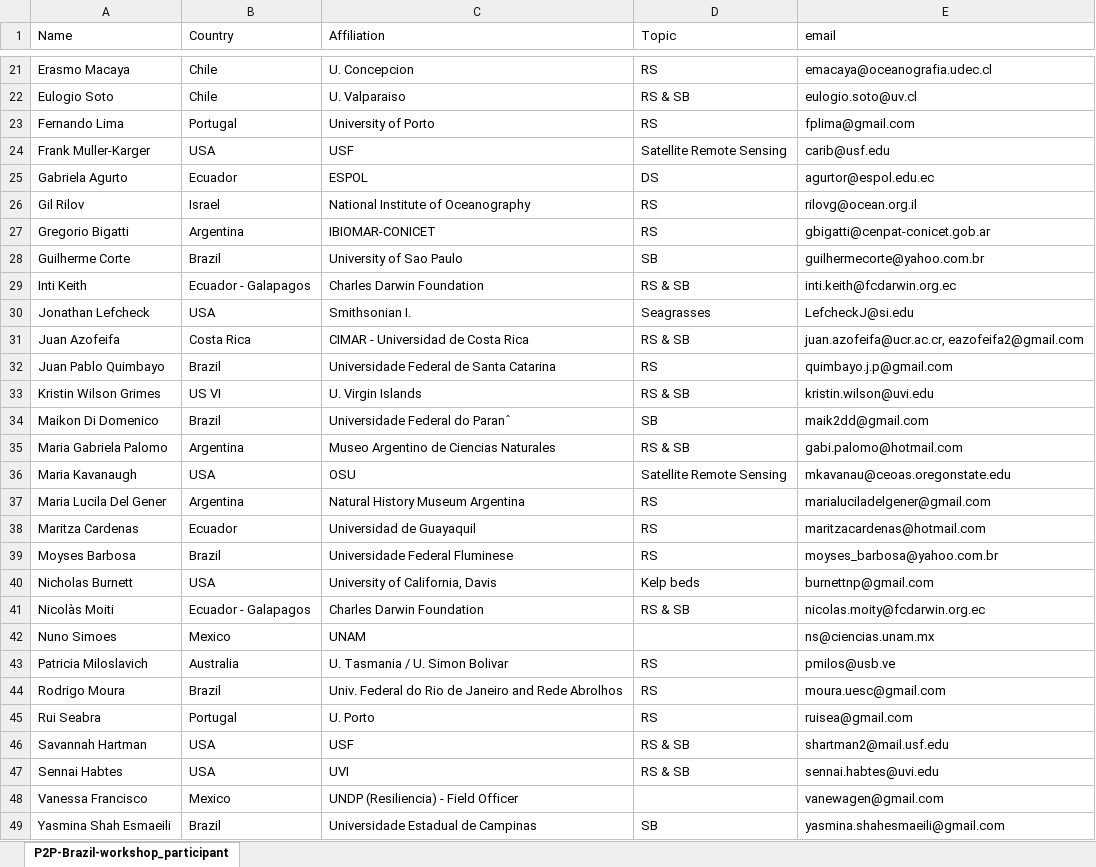
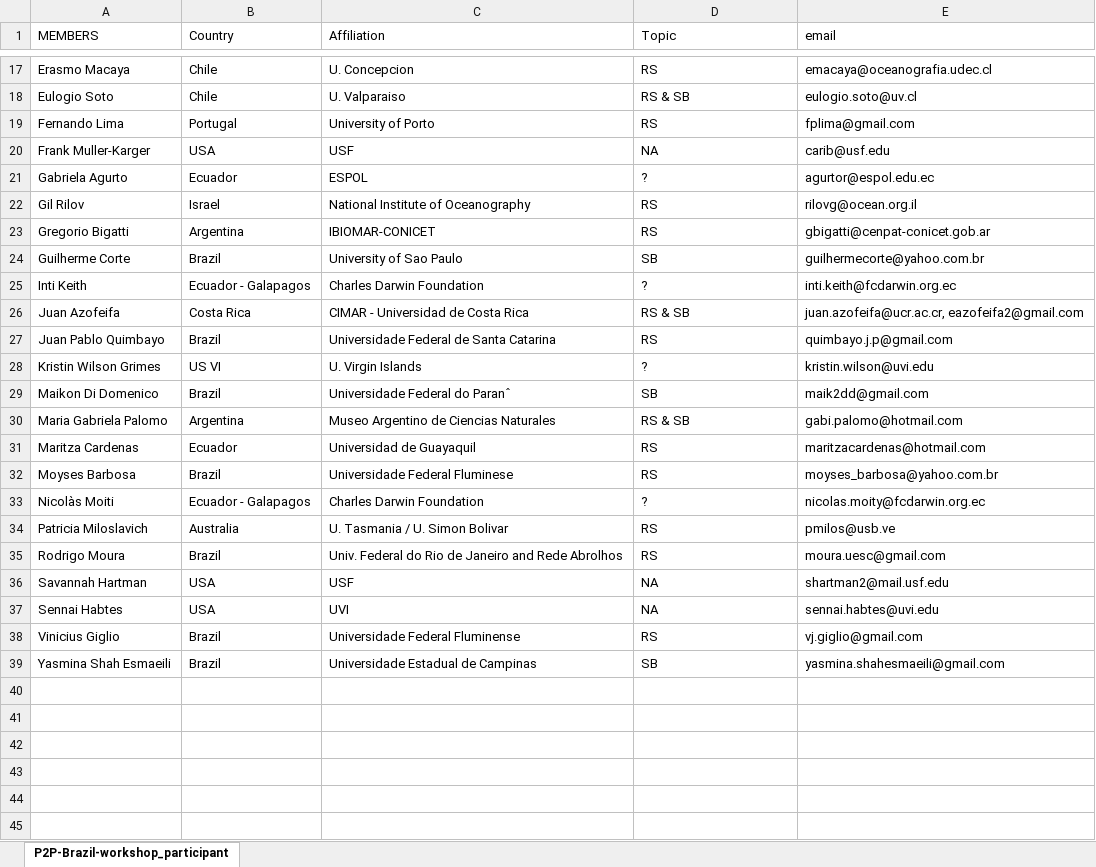
Before and after one commit to marinebon/p2p, an Excel workbook: data/P2P-Brazil-workshop_participants.xlsx, sheet P2P-Brazil-workshop_participant, drawn as a sheet; only a part is shown, gaps mark what is left out; values as stored, in another font and other column widths than the file's, no borders; removed rows and columns are numbered as before the commit, all else as after; the diff covers the shown part only; the diff names each change by its address in the sheet, - before the commit and + after, or states it on an @@ line.

```diff
--- a/data/P2P-Brazil-workshop_participants.xlsx (sheet P2P-Brazil-workshop_participant)
+++ b/data/P2P-Brazil-workshop_participants.xlsx (sheet P2P-Brazil-workshop_participant)
-A1: Name
+A1: MEMBERS
-D20 (Topic): Satellite Remote Sensing
+D20 (Topic): NA
-D21 (Topic): DS
+D21 (Topic): ?
-D25 (Topic): RS & SB
+D25 (Topic): ?
-row 30: Jonathan Lefcheck | USA | Smithsonian I. | Seagrasses | LefcheckJ@si.edu
-D28 (Topic): RS & SB
+D28 (Topic): ?
-row 36: Maria Kavanaugh | USA | OSU | Satellite Remote Sensing | mkavanau@ceoas.oregonstate.edu
-row 37: Maria Lucila Del Gener | Argentina | Natural History Museum Argentina | RS | marialuciladelgener@gmail.com
-row 40: Nicholas Burnett | USA | University of California, Davis | Kelp beds | burnettnp@gmail.com
-D33 (Topic): RS & SB
+D33 (Topic): ?
-row 42: Nuno Simoes | Mexico | UNAM |  | ns@ciencias.unam.mx
-row 45: Rui Seabra | Portugal | U. Porto | RS | ruisea@gmail.com
-D36:D37 (Topic): RS & SB
+D36:D37 (Topic): NA
-row 48: Vanessa Francisco | Mexico | UNDP (Resiliencia) - Field Officer |  | vanewagen@gmail.com
+row 38: Vinicius Giglio | Brazil | Universidade Federal Fluminense | RS | vj.giglio@gmail.com
```
Also changed, not shown: 4 removed rows and 5 edited cells elsewhere in this sheet, data/Field_collabs_MBON_P2P.xlsx.
